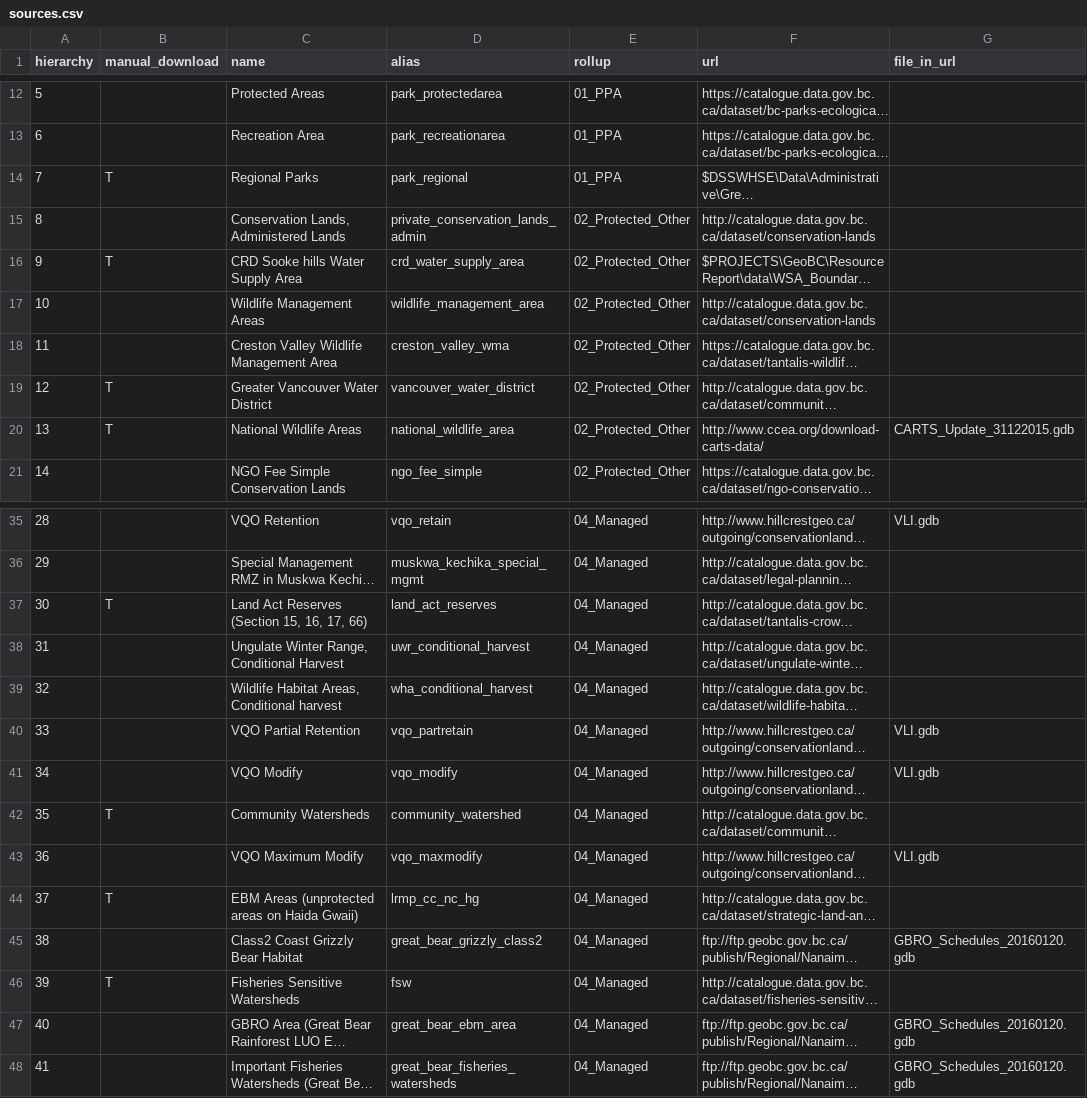
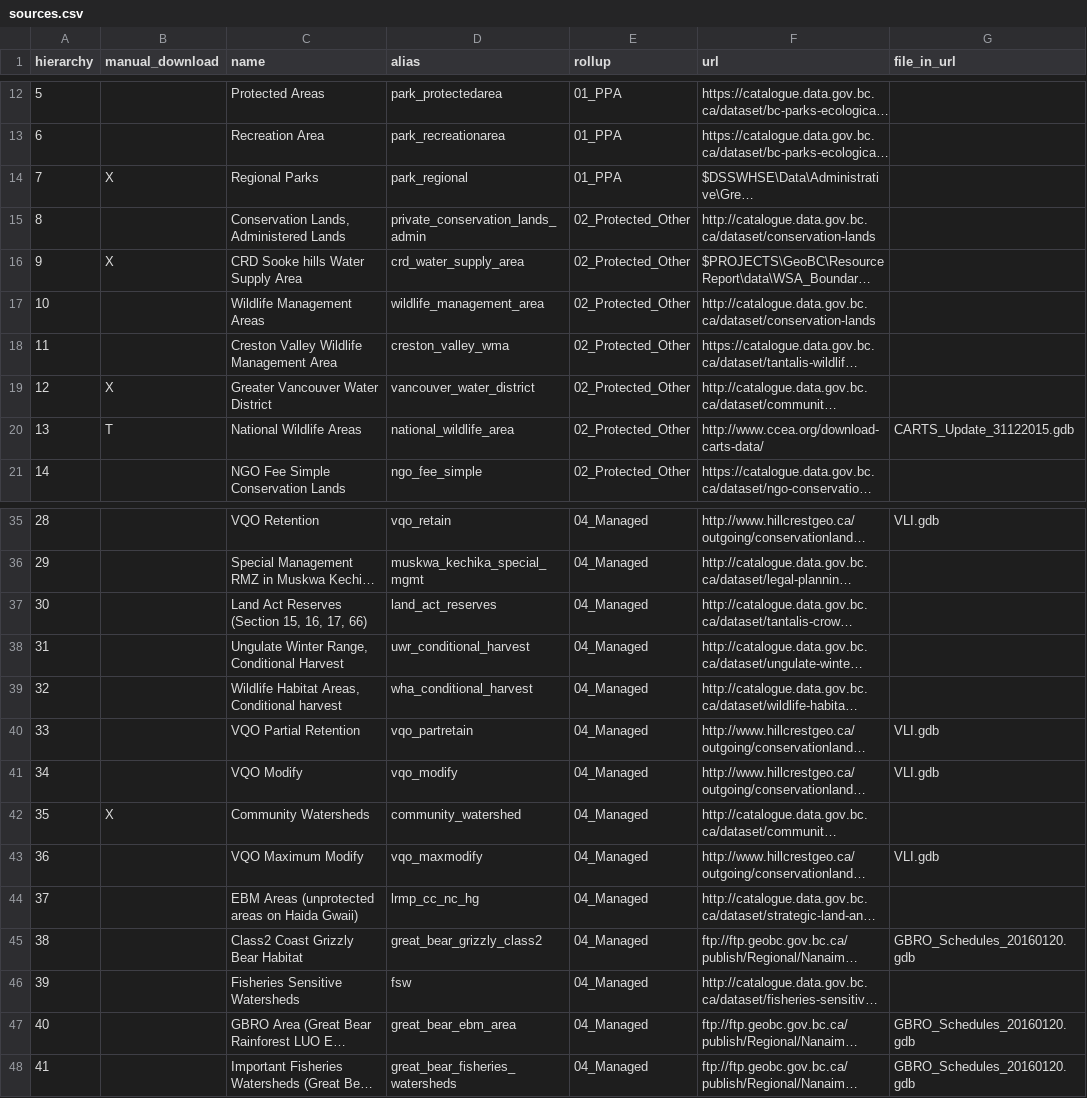
Before and after one commit to bcgov/designatedlands, a CSV file: sources.csv, drawn as a sheet; only a part is shown, gaps mark what is left out; long unchanged cells end in …; the diff names each change by its address in the sheet, - before the commit and + after, or states it on an @@ line.

Commit message:
add alias option to clean, a flag for skipping layers, enabled dl of some BCGW layers

```diff
--- a/sources.csv
+++ b/sources.csv
-B14 (manual_download): T
+B14 (manual_download): X
-B16 (manual_download): T
+B16 (manual_download): X
-B19 (manual_download): T
+B19 (manual_download): X
-B37 (manual_download): T
+B37 (manual_download): (empty)
-B42 (manual_download): T
+B42 (manual_download): X
-B44 (manual_download): T
+B44 (manual_download): (empty)
-B46 (manual_download): T
+B46 (manual_download): (empty)
```
Also changed, not shown: 3 other files.
